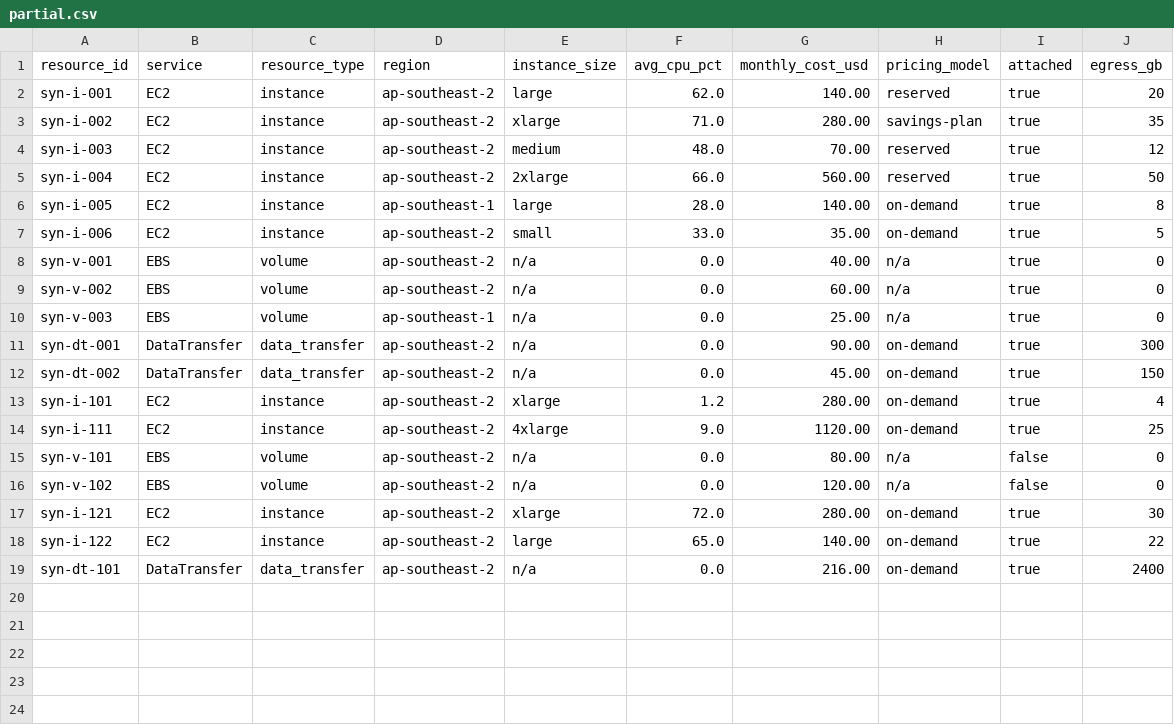
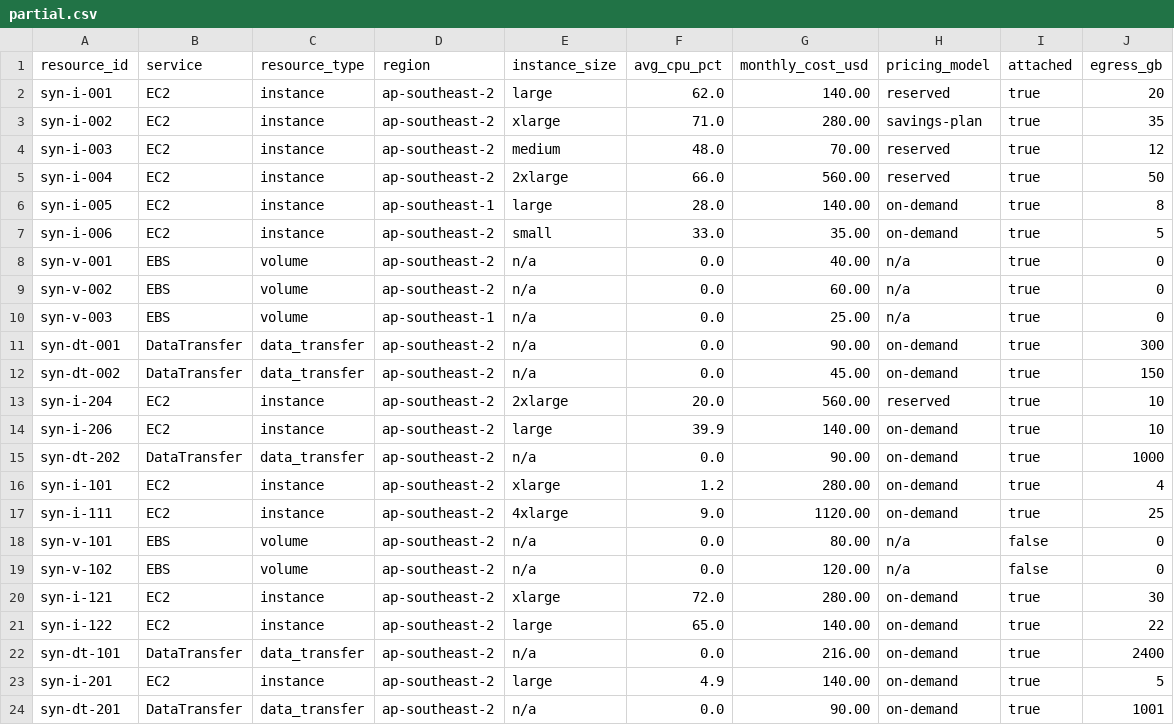
Before and after one commit to levelBeta/builderants-agent-portfolio, a CSV file: agent1-finops-advisor/data/partial.csv, drawn as a sheet.

```diff
--- a/agent1-finops-advisor/data/partial.csv
+++ b/agent1-finops-advisor/data/partial.csv
@@ -12,2 +12,5 @@ syn-dt-001,DataTransfer,data_transfer,ap-southeast-2,n/a,0.0,90.00,on-demand,tru
 syn-dt-002,DataTransfer,data_transfer,ap-southeast-2,n/a,0.0,45.00,on-demand,true,150
+syn-i-204,EC2,instance,ap-southeast-2,2xlarge,20.0,560.00,reserved,true,10
+syn-i-206,EC2,instance,ap-southeast-2,large,39.9,140.00,on-demand,true,10
+syn-dt-202,DataTransfer,data_transfer,ap-southeast-2,n/a,0.0,90.00,on-demand,true,1000
 syn-i-101,EC2,instance,ap-southeast-2,xlarge,1.2,280.00,on-demand,true,4
@@ -19 +22,3 @@ syn-i-122,EC2,instance,ap-southeast-2,large,65.0,140.00,on-demand,true,22
 syn-dt-101,DataTransfer,data_transfer,ap-southeast-2,n/a,0.0,216.00,on-demand,true,2400
+syn-i-201,EC2,instance,ap-southeast-2,large,4.9,140.00,on-demand,true,5
+syn-dt-201,DataTransfer,data_transfer,ap-southeast-2,n/a,0.0,90.00,on-demand,true,1001
```
Also changed, not shown: agent1-finops-advisor/data/clean.csv, agent1-finops-advisor/data/flawed.csv, 2 other files.
